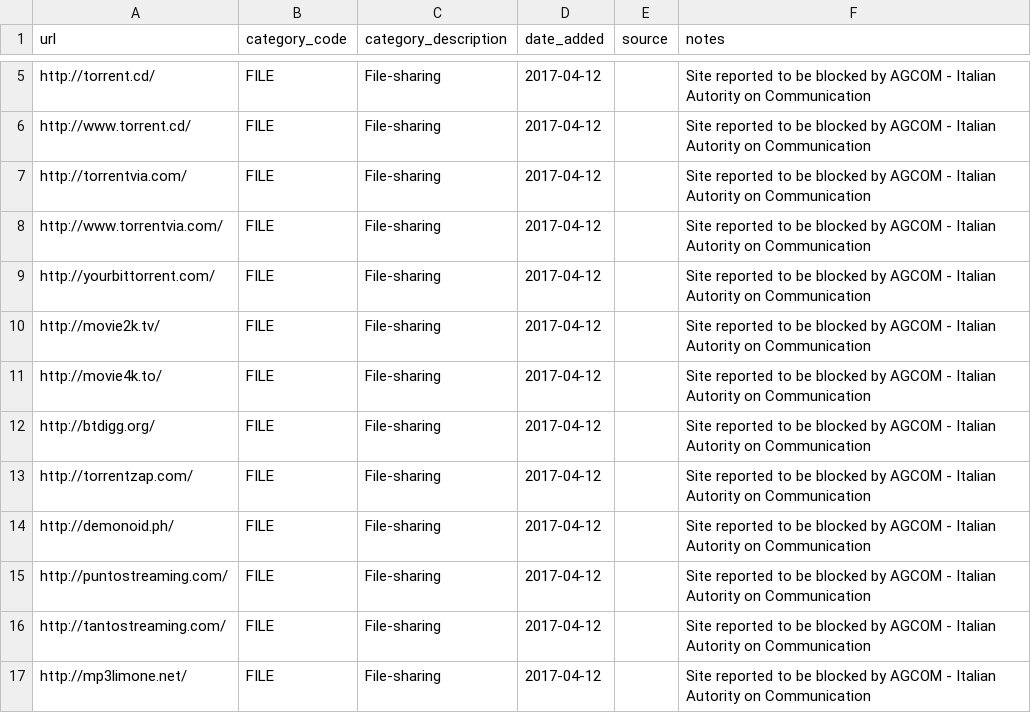
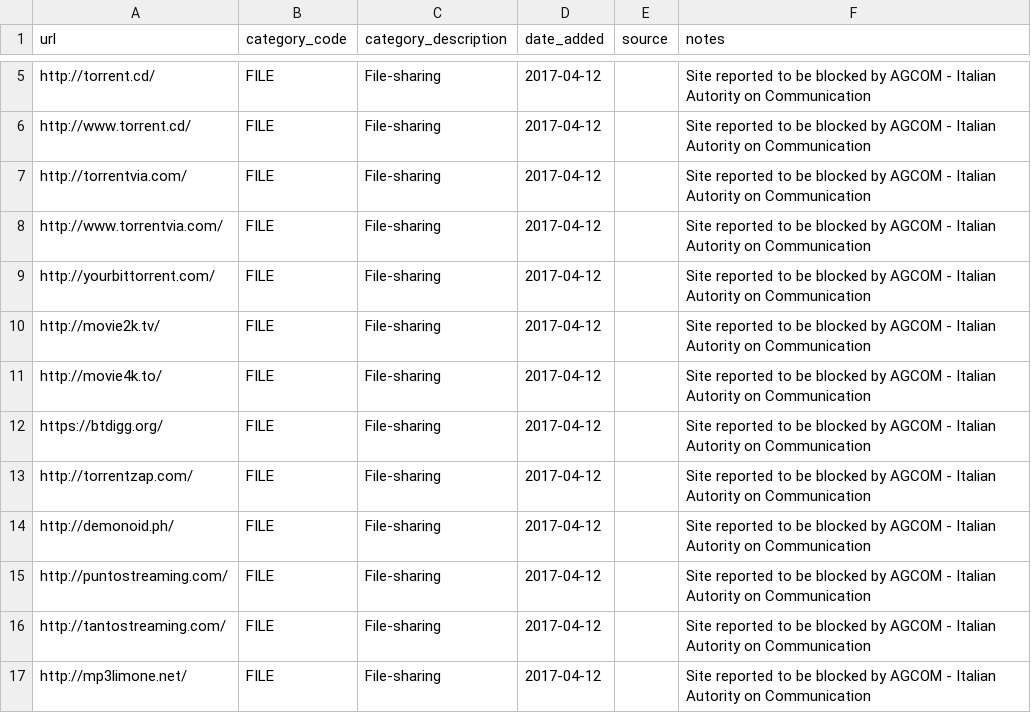
Before and after one commit to hellais/test-lists, a CSV file: lists/it.csv, drawn as a sheet; only a part is shown, gaps mark what is left out.

Commit message:
add https to the website url

```diff
--- a/lists/it.csv
+++ b/lists/it.csv
@@ -11,3 +11,3 @@ http://movie2k.tv/,FILE,File-sharing,2017-04-12,,Site reported to be blocked by
 http://movie4k.to/,FILE,File-sharing,2017-04-12,,Site reported to be blocked by AGCOM - Italian Autority on Communication
-http://btdigg.org/,FILE,File-sharing,2017-04-12,,Site reported to be blocked by AGCOM - Italian Autority on Communication
+https://btdigg.org/,FILE,File-sharing,2017-04-12,,Site reported to be blocked by AGCOM - Italian Autority on Communication
 http://torrentzap.com/,FILE,File-sharing,2017-04-12,,Site reported to be blocked by AGCOM - Italian Autority on Communication
```
